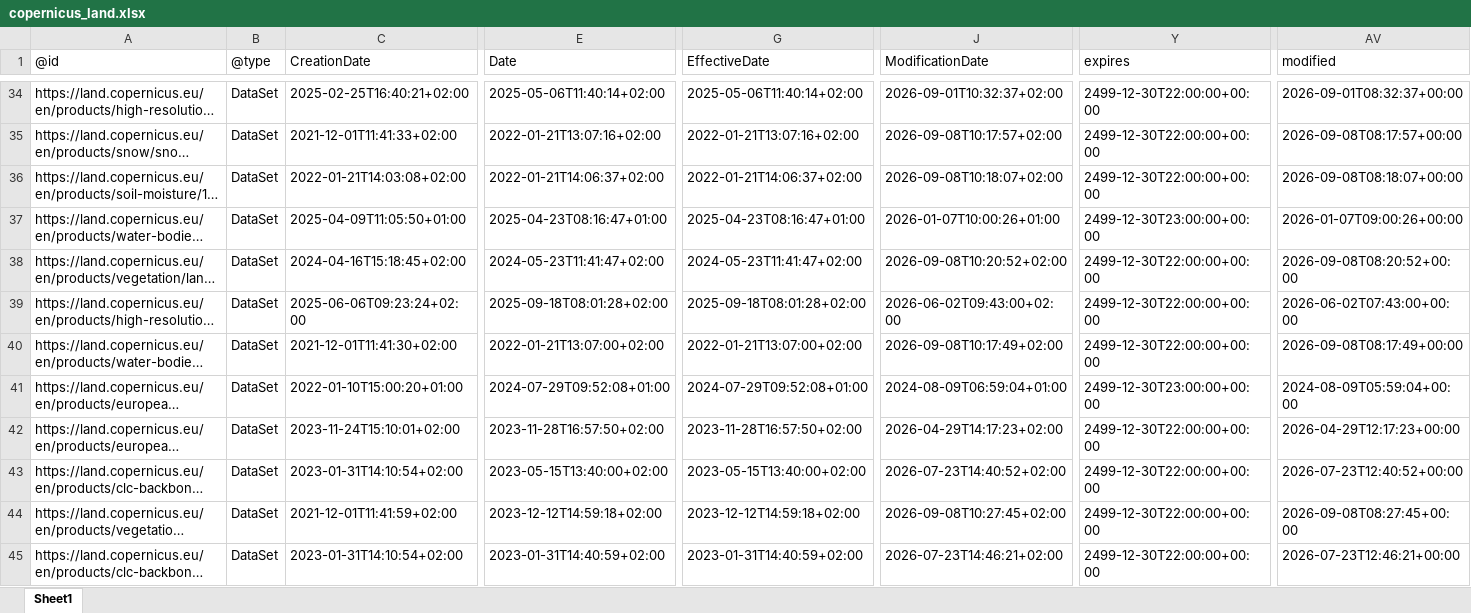
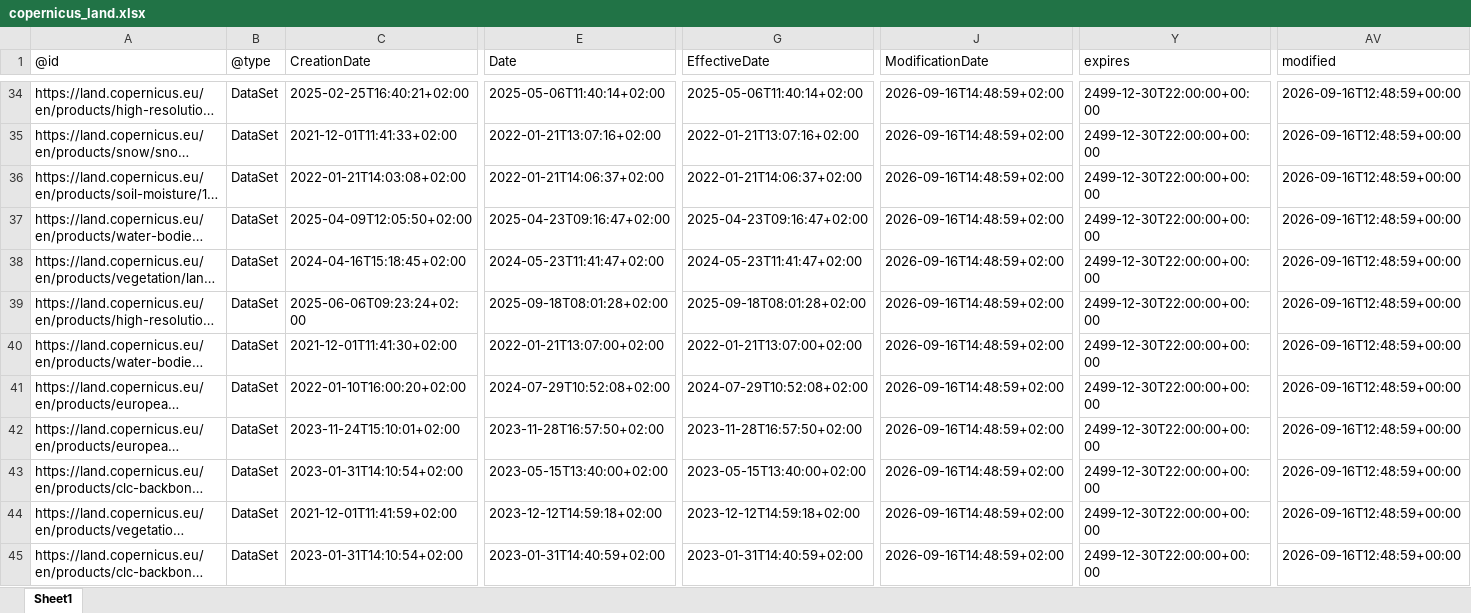
Before and after one commit to do-me/Copernicus-Services-Products-Metadata, an Excel workbook: outputs/excel/copernicus_land.xlsx, sheet Sheet1, drawn as a sheet; only a part is shown, gaps mark what is left out; long unchanged cells end in …; values as stored, in another font and other column widths than the file's, no borders; the diff covers the shown part only; the diff names each change by its address in the sheet, - before the commit and + after, or states it on an @@ line.

```diff
--- a/outputs/excel/copernicus_land.xlsx (sheet Sheet1)
+++ b/outputs/excel/copernicus_land.xlsx (sheet Sheet1)
-J34 (ModificationDate): 2026-09-01T10:32:37+02:00
+J34 (ModificationDate): 2026-09-16T14:48:59+02:00
-AV34 (modified): 2026-09-01T08:32:37+00:00
+AV34 (modified): 2026-09-16T12:48:59+00:00
-J35 (ModificationDate): 2026-09-08T10:17:57+02:00
+J35 (ModificationDate): 2026-09-16T14:48:59+02:00
-AV35 (modified): 2026-09-08T08:17:57+00:00
+AV35 (modified): 2026-09-16T12:48:59+00:00
-J36 (ModificationDate): 2026-09-08T10:18:07+02:00
+J36 (ModificationDate): 2026-09-16T14:48:59+02:00
-AV36 (modified): 2026-09-08T08:18:07+00:00
+AV36 (modified): 2026-09-16T12:48:59+00:00
-C37 (CreationDate): 2025-04-09T11:05:50+01:00
+C37 (CreationDate): 2025-04-09T12:05:50+02:00
-E37 (Date): 2025-04-23T08:16:47+01:00
+E37 (Date): 2025-04-23T09:16:47+02:00
-G37 (EffectiveDate): 2025-04-23T08:16:47+01:00
+G37 (EffectiveDate): 2025-04-23T09:16:47+02:00
-J37 (ModificationDate): 2026-01-07T10:00:26+01:00
+J37 (ModificationDate): 2026-09-16T14:48:59+02:00
-Y37 (expires): 2499-12-30T23:00:00+00:00
+Y37 (expires): 2499-12-30T22:00:00+00:00
-AV37 (modified): 2026-01-07T09:00:26+00:00
+AV37 (modified): 2026-09-16T12:48:59+00:00
-J38 (ModificationDate): 2026-09-08T10:20:52+02:00
+J38 (ModificationDate): 2026-09-16T14:48:59+02:00
-AV38 (modified): 2026-09-08T08:20:52+00:00
+AV38 (modified): 2026-09-16T12:48:59+00:00
-J39 (ModificationDate): 2026-06-02T09:43:00+02:00
+J39 (ModificationDate): 2026-09-16T14:48:59+02:00
-AV39 (modified): 2026-06-02T07:43:00+00:00
+AV39 (modified): 2026-09-16T12:48:59+00:00
-J40 (ModificationDate): 2026-09-08T10:17:49+02:00
+J40 (ModificationDate): 2026-09-16T14:48:59+02:00
-AV40 (modified): 2026-09-08T08:17:49+00:00
+AV40 (modified): 2026-09-16T12:48:59+00:00
-C41 (CreationDate): 2022-01-10T15:00:20+01:00
+C41 (CreationDate): 2022-01-10T16:00:20+02:00
-E41 (Date): 2024-07-29T09:52:08+01:00
+E41 (Date): 2024-07-29T10:52:08+02:00
-G41 (EffectiveDate): 2024-07-29T09:52:08+01:00
+G41 (EffectiveDate): 2024-07-29T10:52:08+02:00
-J41 (ModificationDate): 2024-08-09T06:59:04+01:00
+J41 (ModificationDate): 2026-09-16T14:48:59+02:00
-Y41 (expires): 2499-12-30T23:00:00+00:00
+Y41 (expires): 2499-12-30T22:00:00+00:00
-AV41 (modified): 2024-08-09T05:59:04+00:00
+AV41 (modified): 2026-09-16T12:48:59+00:00
-J42 (ModificationDate): 2026-04-29T14:17:23+02:00
+J42 (ModificationDate): 2026-09-16T14:48:59+02:00
-AV42 (modified): 2026-04-29T12:17:23+00:00
+AV42 (modified): 2026-09-16T12:48:59+00:00
-J43 (ModificationDate): 2026-07-23T14:40:52+02:00
+J43 (ModificationDate): 2026-09-16T14:48:59+02:00
-AV43 (modified): 2026-07-23T12:40:52+00:00
+AV43 (modified): 2026-09-16T12:48:59+00:00
-J44 (ModificationDate): 2026-09-08T10:27:45+02:00
+J44 (ModificationDate): 2026-09-16T14:48:59+02:00
-AV44 (modified): 2026-09-08T08:27:45+00:00
+AV44 (modified): 2026-09-16T12:48:59+00:00
-J45 (ModificationDate): 2026-07-23T14:46:21+02:00
+J45 (ModificationDate): 2026-09-16T14:48:59+02:00
-AV45 (modified): 2026-07-23T12:46:21+00:00
+AV45 (modified): 2026-09-16T12:48:59+00:00
```
Also changed, not shown: 742 edited cells elsewhere in this sheet, outputs/excel/copernicus_atmosphere.xlsx, outputs/excel/copernicus_climate.xlsx, 24 other files.
